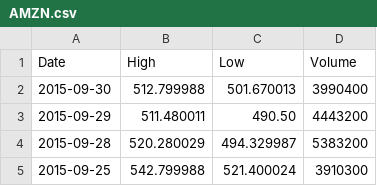
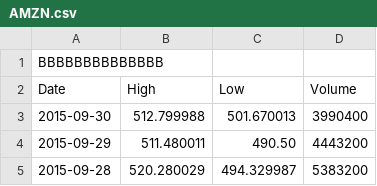
Before and after one commit to Kaisuke5/FinancialNetwork, a CSV file: data/AMZN.csv, drawn as a sheet; only a part is shown; the shorter side is filled out with more unchanged rows.

Commit message:
bbbb

```diff
--- a/data/AMZN.csv
+++ b/data/AMZN.csv
@@ -1 +1,2 @@
+BBBBBBBBBBBBBB
 Date,High,Low,Volume
```
